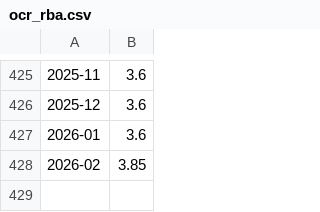
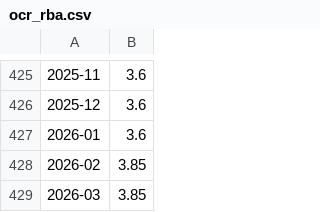
Before and after one commit to bpalmer4/Charts-based-on-ABS-data, a CSV file: notebooks/ocr_rba.csv, drawn as a sheet; only a part is shown, gaps mark what is left out.

```diff
--- a/notebooks/ocr_rba.csv
+++ b/notebooks/ocr_rba.csv
@@ -428 +428,2 @@
 2026-02,3.85
+2026-03,3.85
```
Also changed, not shown: 11 other files.
